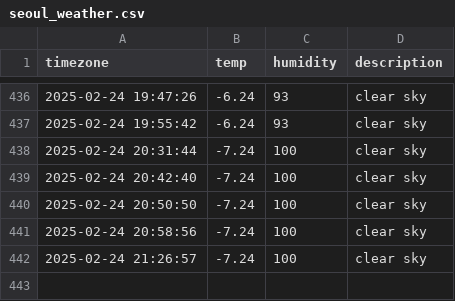
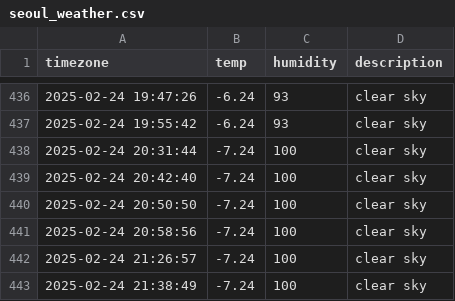
Before and after one commit to minjiKang33/seoul_weather, a CSV file: seoul_weather.csv, drawn as a sheet; only a part is shown, gaps mark what is left out.

```diff
--- a/seoul_weather.csv
+++ b/seoul_weather.csv
@@ -442 +442,2 @@ timezone,temp,humidity,description
 2025-02-24 21:26:57,-7.24,100,clear sky
+2025-02-24 21:38:49,-7.24,100,clear sky
```
